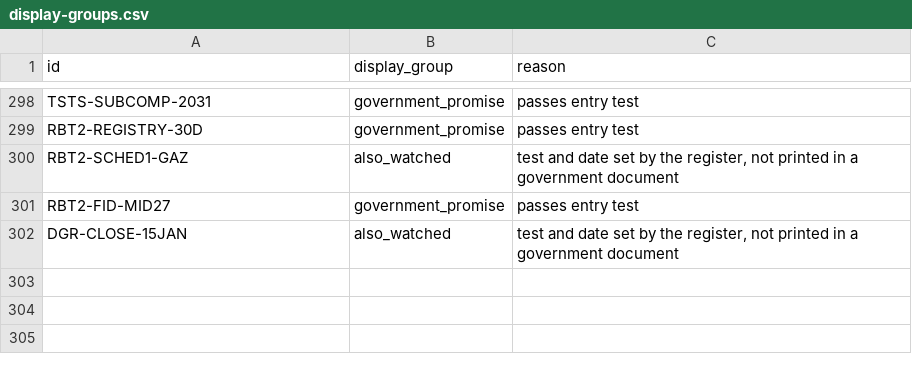
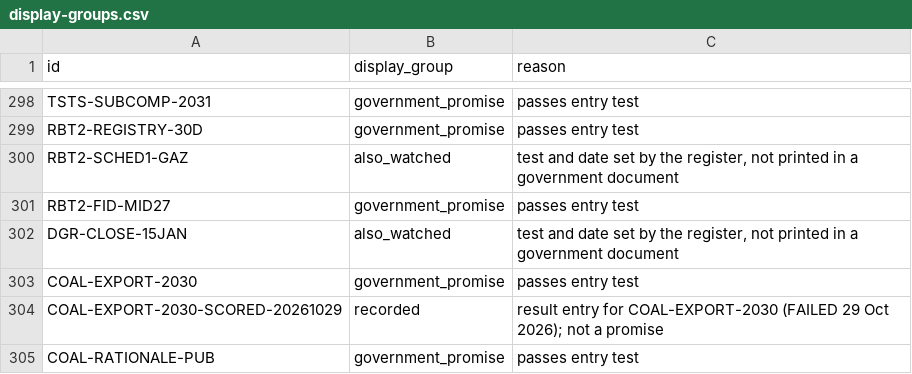
Before and after one commit to Citizenheldrecord/register, a CSV file: data/display-groups.csv, drawn as a sheet; only a part is shown, gaps mark what is left out; the diff names each change by its address in the sheet, - before the commit and + after, or states it on an @@ line.

```diff
--- a/data/display-groups.csv
+++ b/data/display-groups.csv
+row 303: COAL-EXPORT-2030 | government_promise | passes entry test
+row 304: COAL-EXPORT-2030-SCORED-20261029 | recorded | result entry for COAL-EXPORT-2030 (FAILED 29 Oct 2026); not a promise
+row 305: COAL-RATIONALE-PUB | government_promise | passes entry test
```
Also changed, not shown: data/entries.csv, data/essay-links.csv, 14 other files.
